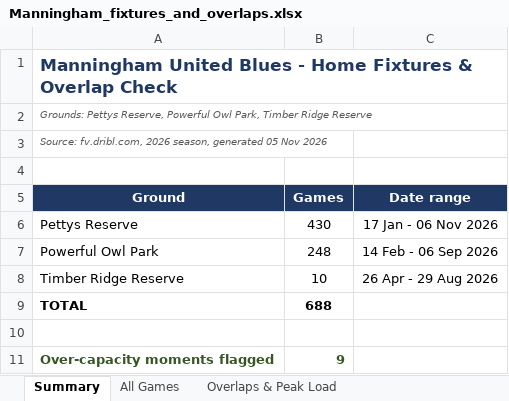
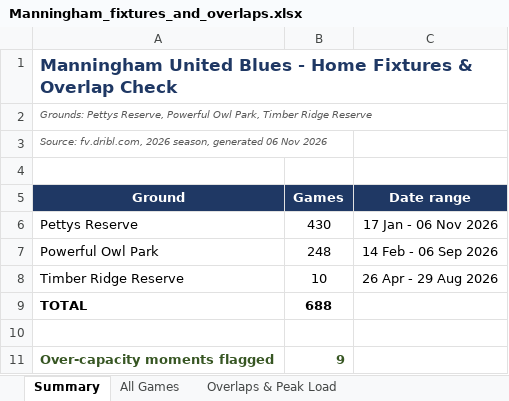
Before and after one commit to vmontuoro/MUFC, an Excel workbook: Manningham_fixtures_and_overlaps.xlsx, sheet Summary, drawn as a sheet; values as stored, in another font and other column widths than the file's, no borders; the diff names each change by its address in the sheet, - before the commit and + after, or states it on an @@ line.

```diff
--- a/Manningham_fixtures_and_overlaps.xlsx (sheet Summary)
+++ b/Manningham_fixtures_and_overlaps.xlsx (sheet Summary)
-A3 (Ground): …season, generated 05 Nov 2026
+A3 (Ground): …season, generated 06 Nov 2026
```
Also changed, not shown: 1 other file.
